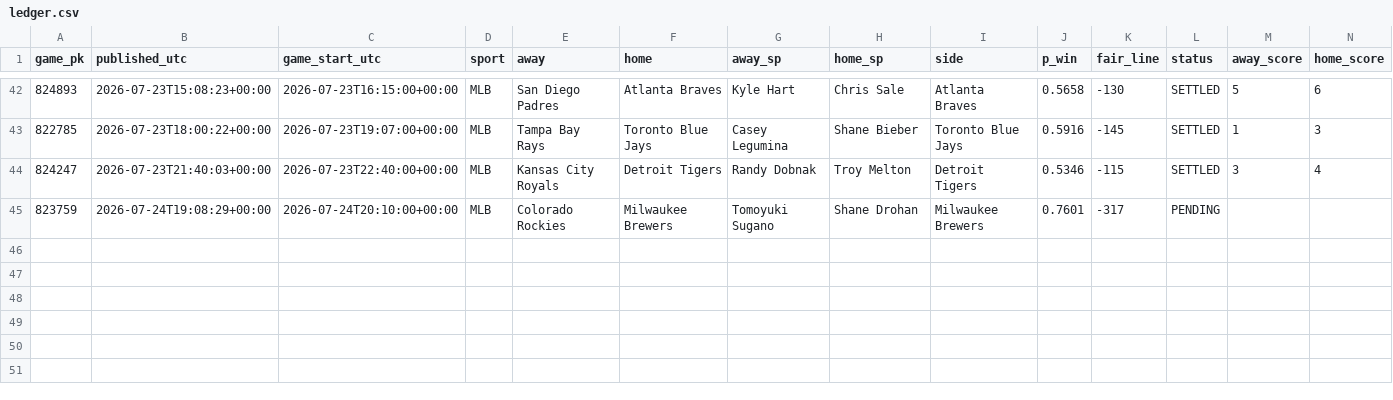
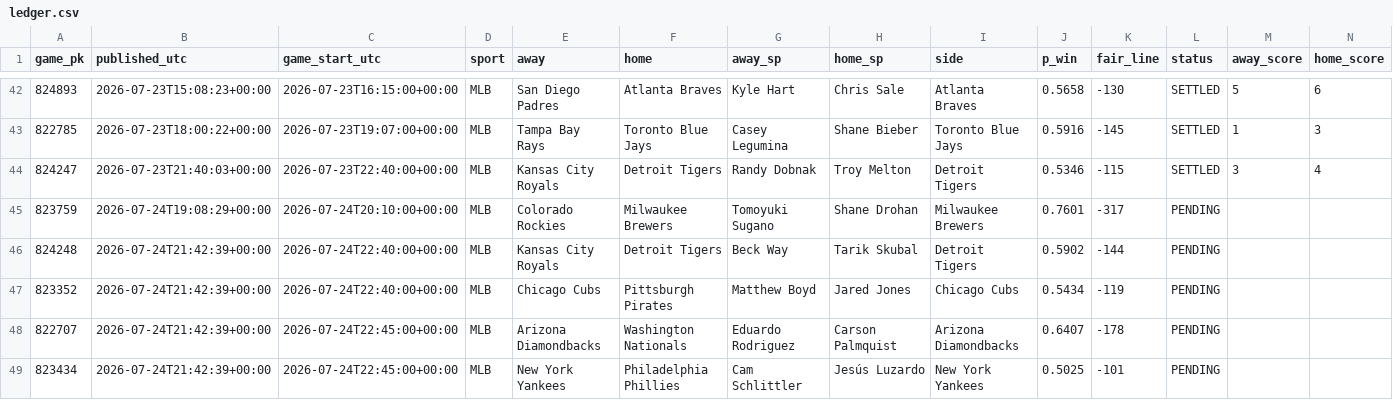
Before and after one commit to 2542609ontarioinc-wq/PickHub, a CSV file: ledger.csv, drawn as a sheet; only a part is shown, gaps mark what is left out; rows hold the shown columns only; the diff names each change by its address in the sheet, - before the commit and + after, or states it on an @@ line.

```diff
--- a/ledger.csv
+++ b/ledger.csv
+row 46: 824248 | 2026-07-24T21:42:39+00:00 | 2026-07-24T22:40:00+00:00 | MLB | Kansas City Royals | Detroit Tigers | Beck Way | Tarik Skubal | Detroit Tigers | 0.5902 | -144 | PENDING
+row 47: 823352 | 2026-07-24T21:42:39+00:00 | 2026-07-24T22:40:00+00:00 | MLB | Chicago Cubs | Pittsburgh Pirates | Matthew Boyd | Jared Jones | Chicago Cubs | 0.5434 | -119 | PENDING
+row 48: 822707 | 2026-07-24T21:42:39+00:00 | 2026-07-24T22:45:00+00:00 | MLB | Arizona Diamondbacks | Washington Nationals | Eduardo Rodriguez | Carson Palmquist | Arizona Diamondbacks | 0.6407 | -178 | PENDING
+row 49: 823434 | 2026-07-24T21:42:39+00:00 | 2026-07-24T22:45:00+00:00 | MLB | New York Yankees | Philadelphia Phillies | Cam Schlittler | Jesús Luzardo | New York Yankees | 0.5025 | -101 | PENDING
```
Also changed, not shown: 2 other files.
